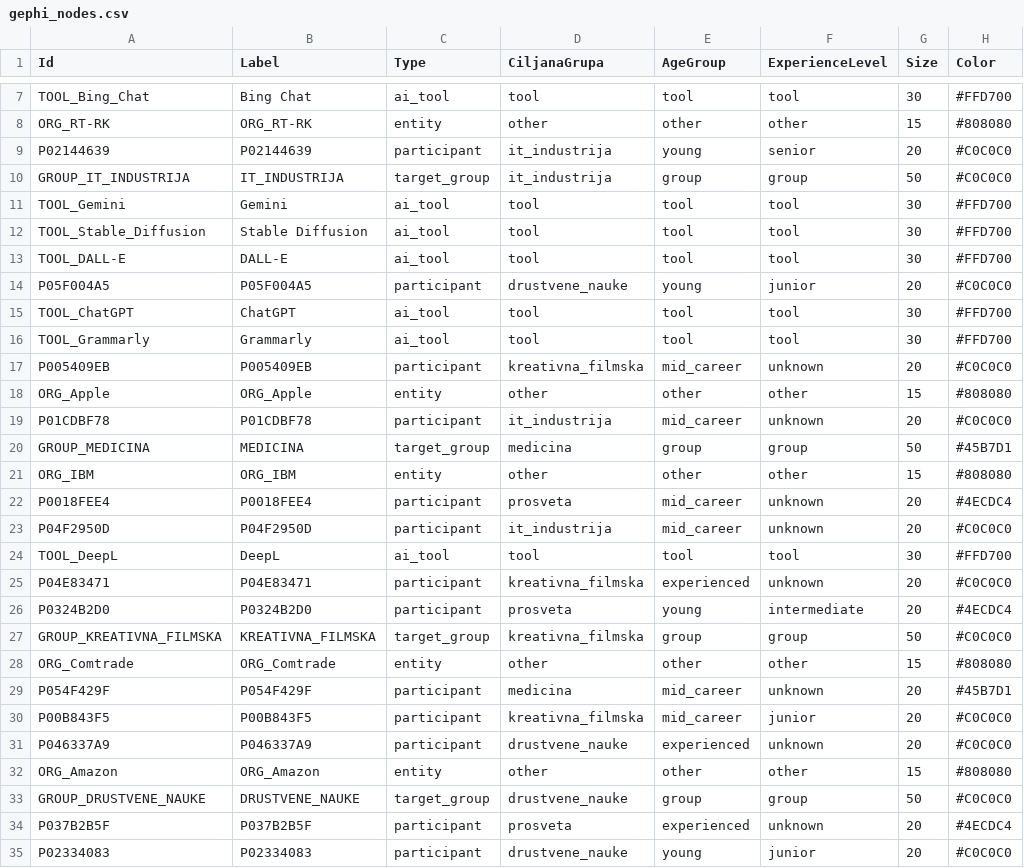
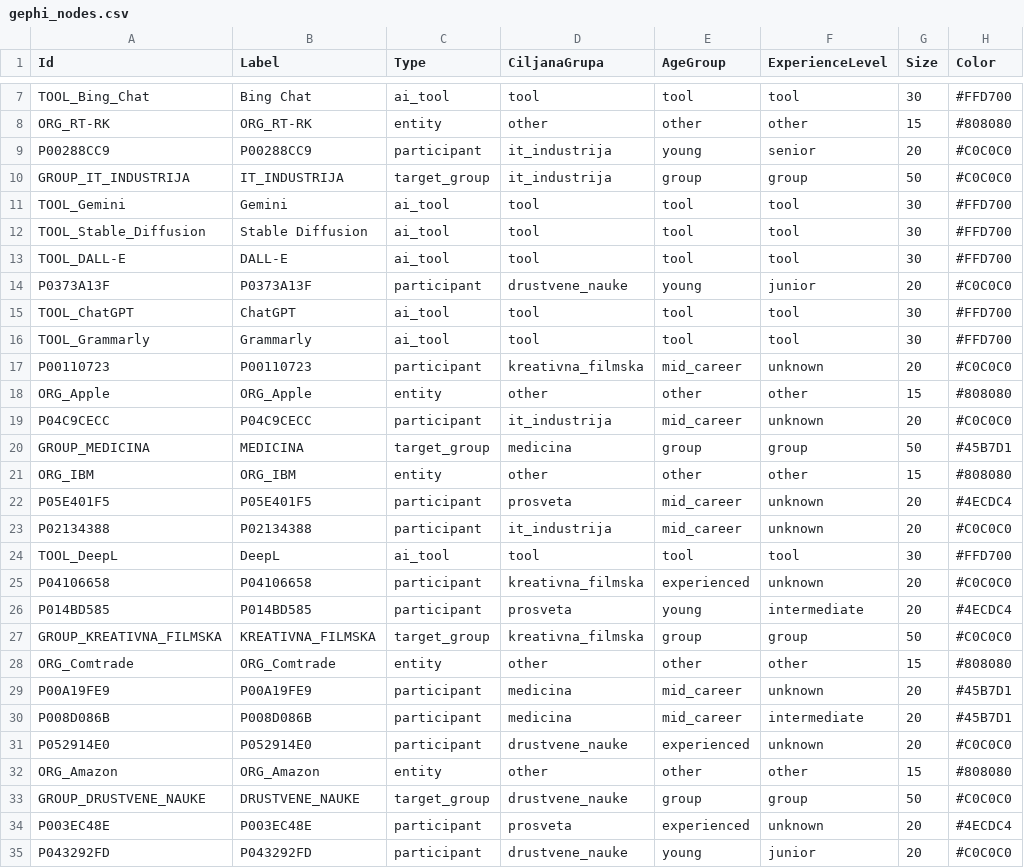
Before and after one commit to LazarDavidovic98/master-teza, a CSV file: anketa-sistem/data/gephi_nodes.csv, drawn as a sheet; only a part is shown, gaps mark what is left out; the diff covers the shown part only.

```diff
--- a/anketa-sistem/data/gephi_nodes.csv
+++ b/anketa-sistem/data/gephi_nodes.csv
@@ -8,3 +8,3 @@ TOOL_Bing_Chat,Bing Chat,ai_tool,tool,tool,tool,30,#FFD700
 ORG_RT-RK,ORG_RT-RK,entity,other,other,other,15,#808080
-P02144639,P02144639,participant,it_industrija,young,senior,20,#C0C0C0
+P00288CC9,P00288CC9,participant,it_industrija,young,senior,20,#C0C0C0
 GROUP_IT_INDUSTRIJA,IT_INDUSTRIJA,target_group,it_industrija,group,group,50,#C0C0C0
@@ -13,23 +13,23 @@ TOOL_Stable_Diffusion,Stable Diffusion,ai_tool,tool,tool,tool,30,#FFD700
 TOOL_DALL-E,DALL-E,ai_tool,tool,tool,tool,30,#FFD700
-P05F004A5,P05F004A5,participant,drustvene_nauke,young,junior,20,#C0C0C0
+P0373A13F,P0373A13F,participant,drustvene_nauke,young,junior,20,#C0C0C0
 TOOL_ChatGPT,ChatGPT,ai_tool,tool,tool,tool,30,#FFD700
 TOOL_Grammarly,Grammarly,ai_tool,tool,tool,tool,30,#FFD700
-P005409EB,P005409EB,participant,kreativna_filmska,mid_career,unknown,20,#C0C0C0
+P00110723,P00110723,participant,kreativna_filmska,mid_career,unknown,20,#C0C0C0
 ORG_Apple,ORG_Apple,entity,other,other,other,15,#808080
-P01CDBF78,P01CDBF78,participant,it_industrija,mid_career,unknown,20,#C0C0C0
+P04C9CECC,P04C9CECC,participant,it_industrija,mid_career,unknown,20,#C0C0C0
 GROUP_MEDICINA,MEDICINA,target_group,medicina,group,group,50,#45B7D1
 ORG_IBM,ORG_IBM,entity,other,other,other,15,#808080
-P0018FEE4,P0018FEE4,participant,prosveta,mid_career,unknown,20,#4ECDC4
-P04F2950D,P04F2950D,participant,it_industrija,mid_career,unknown,20,#C0C0C0
+P05E401F5,P05E401F5,participant,prosveta,mid_career,unknown,20,#4ECDC4
+P02134388,P02134388,participant,it_industrija,mid_career,unknown,20,#C0C0C0
 TOOL_DeepL,DeepL,ai_tool,tool,tool,tool,30,#FFD700
-P04E83471,P04E83471,participant,kreativna_filmska,experienced,unknown,20,#C0C0C0
-P0324B2D0,P0324B2D0,participant,prosveta,young,intermediate,20,#4ECDC4
+P04106658,P04106658,participant,kreativna_filmska,experienced,unknown,20,#C0C0C0
+P014BD585,P014BD585,participant,prosveta,young,intermediate,20,#4ECDC4
 GROUP_KREATIVNA_FILMSKA,KREATIVNA_FILMSKA,target_group,kreativna_filmska,group,group,50,#C0C0C0
 ORG_Comtrade,ORG_Comtrade,entity,other,other,other,15,#808080
-P054F429F,P054F429F,participant,medicina,mid_career,unknown,20,#45B7D1
-P00B843F5,P00B843F5,participant,kreativna_filmska,mid_career,junior,20,#C0C0C0
-P046337A9,P046337A9,participant,drustvene_nauke,experienced,unknown,20,#C0C0C0
+P00A19FE9,P00A19FE9,participant,medicina,mid_career,unknown,20,#45B7D1
+P008D086B,P008D086B,participant,medicina,mid_career,intermediate,20,#45B7D1
+P052914E0,P052914E0,participant,drustvene_nauke,experienced,unknown,20,#C0C0C0
 ORG_Amazon,ORG_Amazon,entity,other,other,other,15,#808080
 GROUP_DRUSTVENE_NAUKE,DRUSTVENE_NAUKE,target_group,drustvene_nauke,group,group,50,#C0C0C0
-P037B2B5F,P037B2B5F,participant,prosveta,experienced,unknown,20,#4ECDC4
-P02334083,P02334083,participant,drustvene_nauke,young,junior,20,#C0C0C0
+P003EC48E,P003EC48E,participant,prosveta,experienced,unknown,20,#4ECDC4
+P043292FD,P043292FD,participant,drustvene_nauke,young,junior,20,#C0C0C0
```
Also changed, not shown: 1 added row, 7 removed rows and 21 edited cells elsewhere in this file, anketa-sistem/data/ai_knowledge.csv, anketa-sistem/data/gephi_edges.csv, 7 other files.
